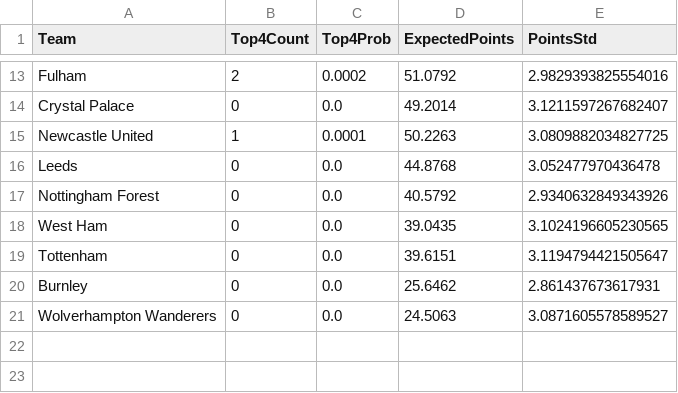
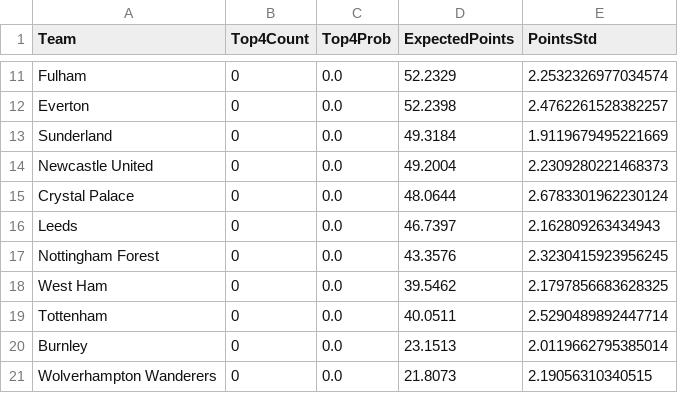
Before and after one commit to limitless235/Premier-League-Predictor, a CSV file: results/top4_details.csv, drawn as a sheet; only a part is shown, gaps mark what is left out; removed rows and columns are numbered as before the commit, all else as after; the diff covers the shown part only; the diff names each change by its address in the sheet, - before the commit and + after, or states it on an @@ line.

Commit message:
Updated league simulation results with latest projection data

```diff
--- a/results/top4_details.csv
+++ b/results/top4_details.csv
-B11 (Top4Count): 2
+B11 (Top4Count): 0
-C11 (Top4Prob): 0.0002
+C11 (Top4Prob): 0.0
-D11 (ExpectedPoints): 51.0792
+D11 (ExpectedPoints): 52.2329
-E11 (PointsStd): 2.9829393825554016
+E11 (PointsStd): 2.2532326977034574
+row 12: Everton | 0 | 0.0 | 52.2398 | 2.4762261528382257
+row 13: Sunderland | 0 | 0.0 | 49.3184 | 1.9119679495221669
+row 14: Newcastle United | 0 | 0.0 | 49.2004 | 2.2309280221468373
-D15 (ExpectedPoints): 49.2014
+D15 (ExpectedPoints): 48.0644
-E15 (PointsStd): 3.1211597267682407
+E15 (PointsStd): 2.6783301962230124
-row 15: Newcastle United | 1 | 0.0001 | 50.2263 | 3.0809882034827725
-D16 (ExpectedPoints): 44.8768
+D16 (ExpectedPoints): 46.7397
-E16 (PointsStd): 3.052477970436478
+E16 (PointsStd): 2.162809263434943
-D17 (ExpectedPoints): 40.5792
+D17 (ExpectedPoints): 43.3576
-E17 (PointsStd): 2.9340632849343926
+E17 (PointsStd): 2.3230415923956245
-D18 (ExpectedPoints): 39.0435
+D18 (ExpectedPoints): 39.5462
-E18 (PointsStd): 3.1024196605230565
+E18 (PointsStd): 2.1797856683628325
-D19 (ExpectedPoints): 39.6151
+D19 (ExpectedPoints): 40.0511
-E19 (PointsStd): 3.1194794421505647
+E19 (PointsStd): 2.5290489892447714
-D20 (ExpectedPoints): 25.6462
+D20 (ExpectedPoints): 23.1513
-E20 (PointsStd): 2.861437673617931
+E20 (PointsStd): 2.0119662795385014
-D21 (ExpectedPoints): 24.5063
+D21 (ExpectedPoints): 21.8073
-E21 (PointsStd): 3.0871605578589527
+E21 (PointsStd): 2.19056310340515
```
Also changed, not shown: 2 added rows, 4 removed rows and 24 edited cells elsewhere in this file, results/relegation_details.csv, results/simulation_results.csv.
